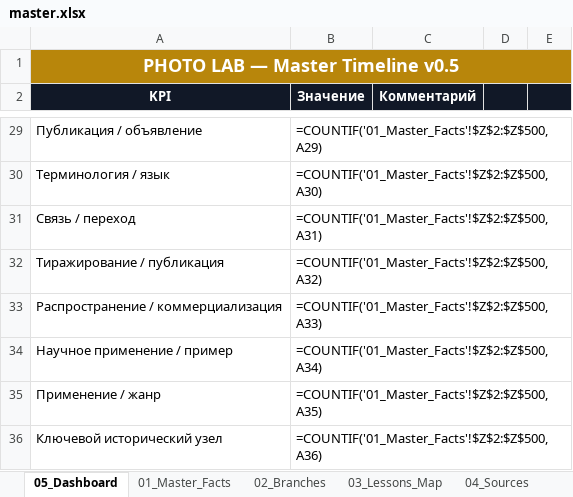
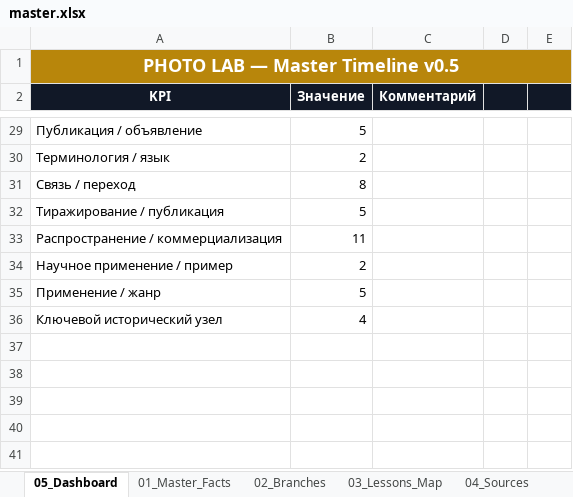
Before and after one commit to 1sahslava-dev/photolab-map, an Excel workbook: data/master.xlsx, sheet 05_Dashboard, drawn as a sheet; only a part is shown, gaps mark what is left out; values as stored, in another font and other column widths than the file's, no borders; formulas without a stored value are shown as written; charts and pictures not drawn; the diff covers the shown part only; the diff names each change by its address in the sheet, - before the commit and + after, or states it on an @@ line.

```diff
--- a/data/master.xlsx (sheet 05_Dashboard)
+++ b/data/master.xlsx (sheet 05_Dashboard)
-B29 (Значение): =COUNTIF('01_Master_Facts'!$Z$2:$Z$500,A29)
+B29 (Значение): 5
-B30 (Значение): =COUNTIF('01_Master_Facts'!$Z$2:$Z$500,A30)
+B30 (Значение): 2
-B31 (Значение): =COUNTIF('01_Master_Facts'!$Z$2:$Z$500,A31)
+B31 (Значение): 8
-B32 (Значение): =COUNTIF('01_Master_Facts'!$Z$2:$Z$500,A32)
+B32 (Значение): 5
-B33 (Значение): =COUNTIF('01_Master_Facts'!$Z$2:$Z$500,A33)
+B33 (Значение): 11
-B34 (Значение): =COUNTIF('01_Master_Facts'!$Z$2:$Z$500,A34)
+B34 (Значение): 2
-B35 (Значение): =COUNTIF('01_Master_Facts'!$Z$2:$Z$500,A35)
+B35 (Значение): 5
-B36 (Значение): =COUNTIF('01_Master_Facts'!$Z$2:$Z$500,A36)
+B36 (Значение): 4
```
Also changed, not shown: 31 edited cells elsewhere in this sheet, sheet 03_Lessons_Map, charts or pictures, 1 other file.
